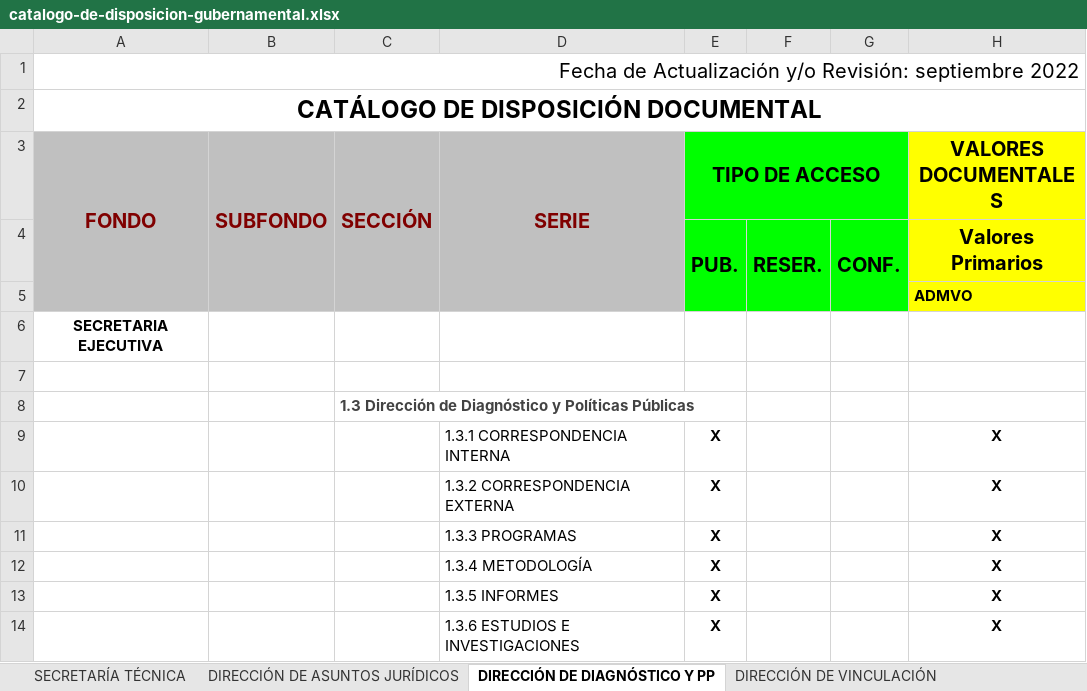
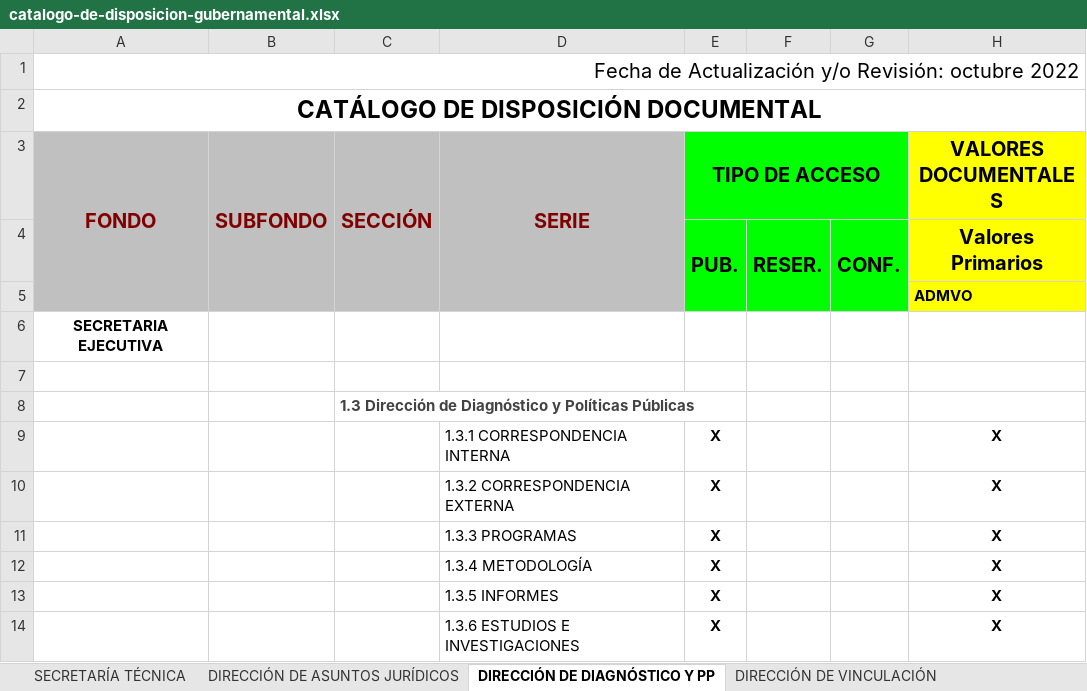
Before and after one commit to SEACoahuila/plataforma.web, an Excel workbook: content/secretaria-ejecutiva/transparencia/art-21-23-catalogos-documentales-de-archivos/catalogo-de-disposicion-gubernamental.xlsx, sheet DIRECCIÓN DE DIAGNÓSTICO Y PP, drawn as a sheet; only a part is shown; values as stored, in another font and other column widths than the file's, no borders; the diff names each change by its address in the sheet, - before the commit and + after, or states it on an @@ line.

```diff
--- a/content/secretaria-ejecutiva/transparencia/art-21-23-catalogos-documentales-de-archivos/catalogo-de-disposicion-gubernamental.xlsx (sheet DIRECCIÓN DE DIAGNÓSTICO Y PP)
+++ b/content/secretaria-ejecutiva/transparencia/art-21-23-catalogos-documentales-de-archivos/catalogo-de-disposicion-gubernamental.xlsx (sheet DIRECCIÓN DE DIAGNÓSTICO Y PP)
-A1 (FONDO): …y/o Revisión: septiembre 2022
+A1 (FONDO): …y/o Revisión: octubre 2022
```
Also changed, not shown: sheet DIRECCIÓN DE VINCULACIÓN, sheet DIRECCIÓN DE ADMINISTRACIÓN Y F, sheet UNIDAD DE SISTEMAS DE INFORMACI, sheet DIRECCIÓN DE ASUNTOS JURÍDICOS, sheet SECRETARÍA TÉCNICA, 3 other files.
